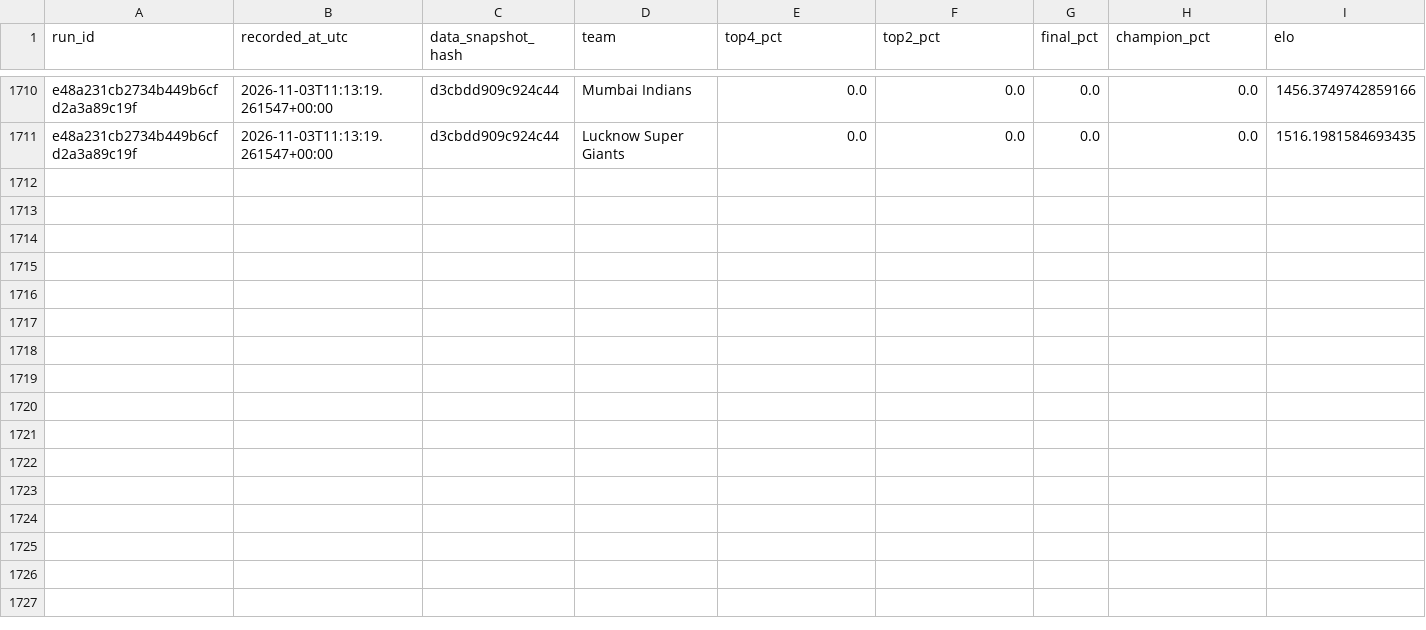
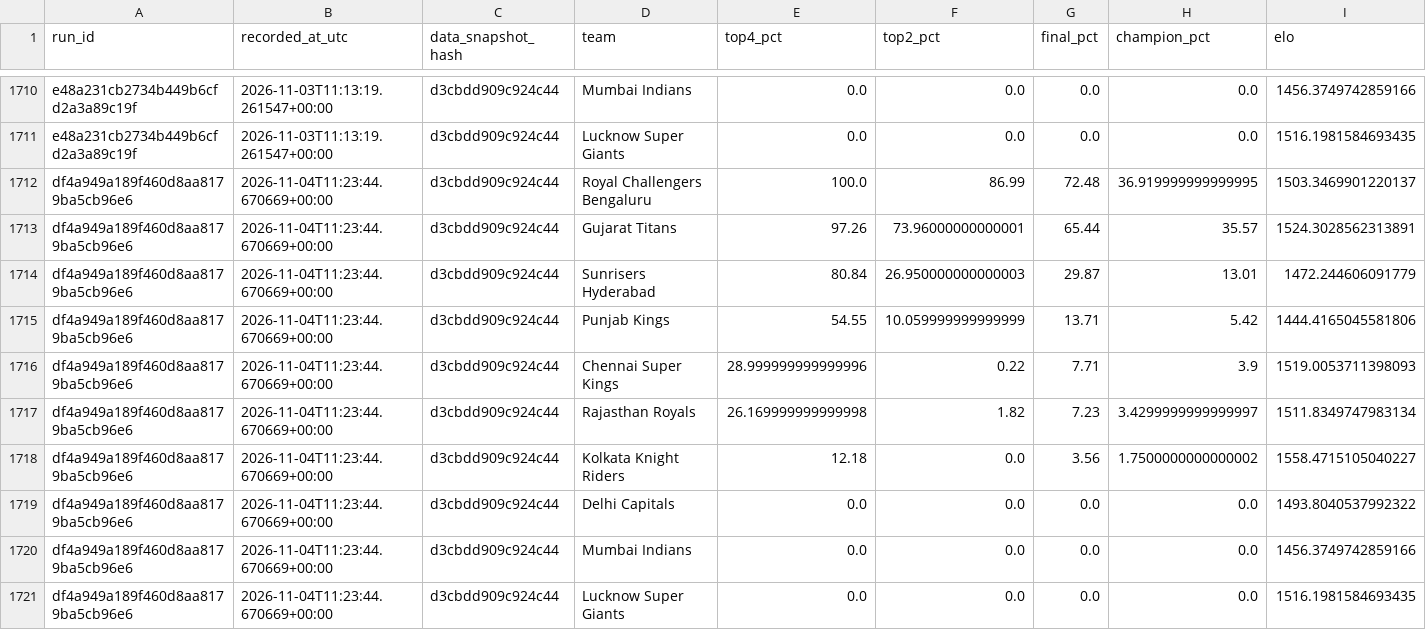
Before and after one commit to Vatsalsrivastava1209/IPL-Predictor, a CSV file: outputs/probability_history.csv, drawn as a sheet; only a part is shown, gaps mark what is left out.

```diff
--- a/outputs/probability_history.csv
+++ b/outputs/probability_history.csv
@@ -1711 +1711,11 @@ e48a231cb2734b449b6cfd2a3a89c19f,2026-11-03T11:13:19.261547+00:00,d3cbdd909c924c
 e48a231cb2734b449b6cfd2a3a89c19f,2026-11-03T11:13:19.261547+00:00,d3cbdd909c924c44,Lucknow Super Giants,0.0,0.0,0.0,0.0,1516.1981584693435
+df4a949a189f460d8aa8179ba5cb96e6,2026-11-04T11:23:44.670669+00:00,d3cbdd909c924c44,Royal Challengers Bengaluru,100.0,86.99,72.48,36.919999999999995,1503.3469901220137
+df4a949a189f460d8aa8179ba5cb96e6,2026-11-04T11:23:44.670669+00:00,d3cbdd909c924c44,Gujarat Titans,97.26,73.96000000000001,65.44,35.57,1524.3028562313891
+df4a949a189f460d8aa8179ba5cb96e6,2026-11-04T11:23:44.670669+00:00,d3cbdd909c924c44,Sunrisers Hyderabad,80.84,26.950000000000003,29.87,13.01,1472.244606091779
+df4a949a189f460d8aa8179ba5cb96e6,2026-11-04T11:23:44.670669+00:00,d3cbdd909c924c44,Punjab Kings,54.55,10.059999999999999,13.71,5.42,1444.4165045581806
+df4a949a189f460d8aa8179ba5cb96e6,2026-11-04T11:23:44.670669+00:00,d3cbdd909c924c44,Chennai Super Kings,28.999999999999996,0.22,7.71,3.9,1519.0053711398093
+df4a949a189f460d8aa8179ba5cb96e6,2026-11-04T11:23:44.670669+00:00,d3cbdd909c924c44,Rajasthan Royals,26.169999999999998,1.82,7.23,3.4299999999999997,1511.8349747983134
+df4a949a189f460d8aa8179ba5cb96e6,2026-11-04T11:23:44.670669+00:00,d3cbdd909c924c44,Kolkata Knight Riders,12.18,0.0,3.56,1.7500000000000002,1558.4715105040227
+df4a949a189f460d8aa8179ba5cb96e6,2026-11-04T11:23:44.670669+00:00,d3cbdd909c924c44,Delhi Capitals,0.0,0.0,0.0,0.0,1493.8040537992322
+df4a949a189f460d8aa8179ba5cb96e6,2026-11-04T11:23:44.670669+00:00,d3cbdd909c924c44,Mumbai Indians,0.0,0.0,0.0,0.0,1456.3749742859166
+df4a949a189f460d8aa8179ba5cb96e6,2026-11-04T11:23:44.670669+00:00,d3cbdd909c924c44,Lucknow Super Giants,0.0,0.0,0.0,0.0,1516.1981584693435
```
Also changed, not shown: outputs/simulation_runs.csv.
